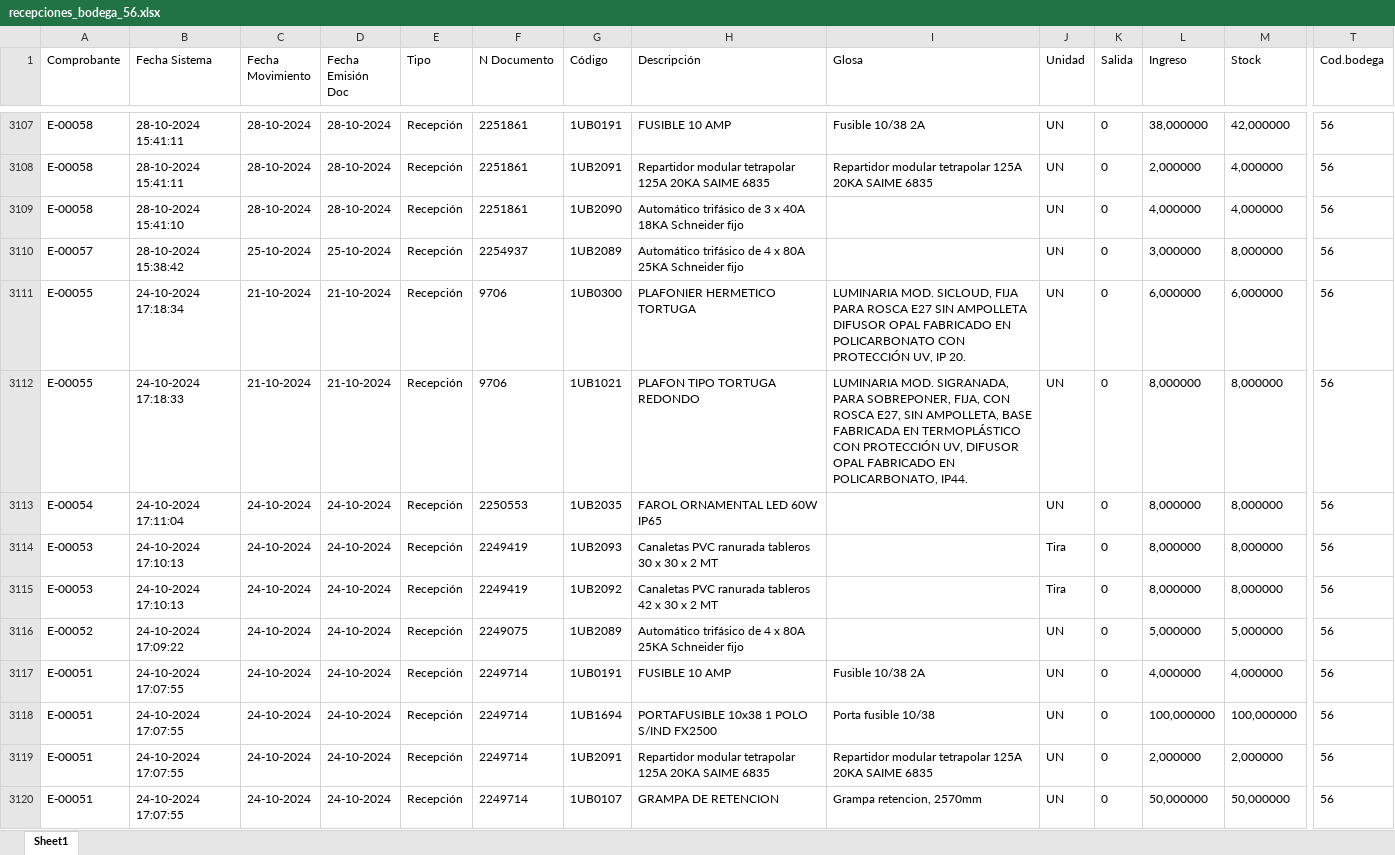
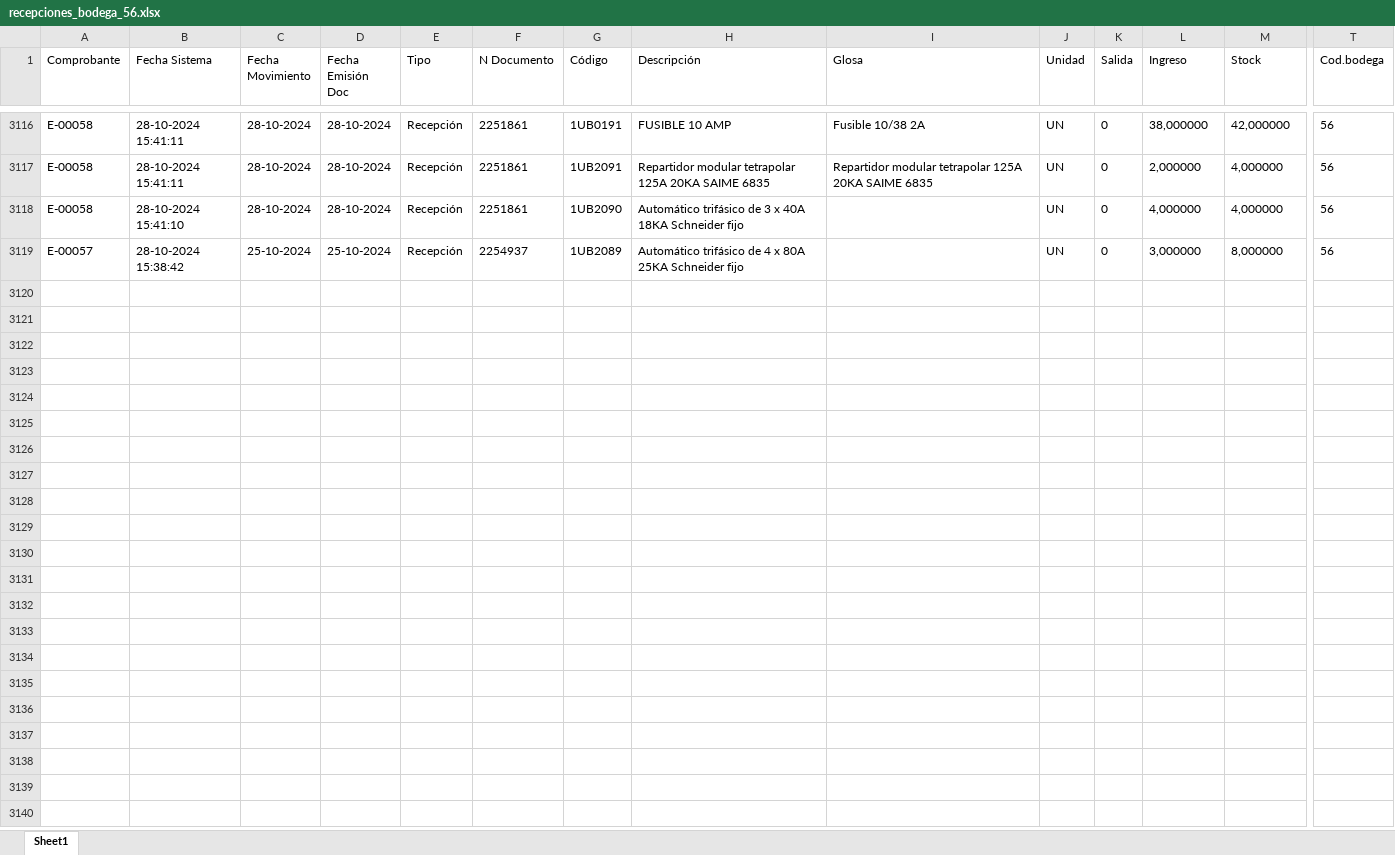
Before and after one commit to InventarioBC/BODEGA-CENTRAL, an Excel workbook: datos_origen/recepciones_bodega_56.xlsx, sheet Sheet1, drawn as a sheet; only a part is shown, gaps mark what is left out; values as stored, in another font and other column widths than the file's, no borders; removed rows and columns are numbered as before the commit, all else as after; rows hold the shown columns only; the diff covers the shown part only; the diff names each change by its address in the sheet, - before the commit and + after, or states it on an @@ line.

```diff
--- a/datos_origen/recepciones_bodega_56.xlsx (sheet Sheet1)
+++ b/datos_origen/recepciones_bodega_56.xlsx (sheet Sheet1)
-row 3111: E-00055 | 24-10-2024 17:18:34 | 21-10-2024 | 21-10-2024 | Recepción | 9706 | 1UB0300 | PLAFONIER HERMETICO TORTUGA | LUMINARIA MOD. SICLOUD, FIJA PARA ROSCA E27 SIN AMPOLLETA DIFUSOR OPAL FABRICADO EN POLICARBONATO CON PROTECCIÓN UV, IP 20. | UN | 0 | 6,000000 | 6,000000 | 56
-row 3112: E-00055 | 24-10-2024 17:18:33 | 21-10-2024 | 21-10-2024 | Recepción | 9706 | 1UB1021 | PLAFON TIPO TORTUGA REDONDO | LUMINARIA MOD. SIGRANADA, PARA SOBREPONER, FIJA, CON ROSCA E27, SIN AMPOLLETA, BASE FABRICADA EN TERMOPLÁSTICO CON PROTECCIÓN UV, DIFUSOR OPAL FABRICADO EN POLICARBONATO, IP44. | UN | 0 | 8,000000 | 8,000000 | 56
-row 3113: E-00054 | 24-10-2024 17:11:04 | 24-10-2024 | 24-10-2024 | Recepción | 2250553 | 1UB2035 | FAROL ORNAMENTAL LED 60W IP65 |  | UN | 0 | 8,000000 | 8,000000 | 56
-row 3114: E-00053 | 24-10-2024 17:10:13 | 24-10-2024 | 24-10-2024 | Recepción | 2249419 | 1UB2093 | Canaletas PVC ranurada tableros 30 x 30 x 2 MT |  | Tira | 0 | 8,000000 | 8,000000 | 56
-row 3115: E-00053 | 24-10-2024 17:10:13 | 24-10-2024 | 24-10-2024 | Recepción | 2249419 | 1UB2092 | Canaletas PVC ranurada tableros 42 x 30 x 2 MT |  | Tira | 0 | 8,000000 | 8,000000 | 56
-row 3116: E-00052 | 24-10-2024 17:09:22 | 24-10-2024 | 24-10-2024 | Recepción | 2249075 | 1UB2089 | Automático trifásico de 4 x 80A 25KA Schneider fijo |  | UN | 0 | 5,000000 | 5,000000 | 56
-row 3117: E-00051 | 24-10-2024 17:07:55 | 24-10-2024 | 24-10-2024 | Recepción | 2249714 | 1UB0191 | FUSIBLE 10 AMP | Fusible 10/38 2A | UN | 0 | 4,000000 | 4,000000 | 56
-row 3118: E-00051 | 24-10-2024 17:07:55 | 24-10-2024 | 24-10-2024 | Recepción | 2249714 | 1UB1694 | PORTAFUSIBLE 10x38 1 POLO S/IND FX2500 | Porta fusible 10/38 | UN | 0 | 100,000000 | 100,000000 | 56
-row 3119: E-00051 | 24-10-2024 17:07:55 | 24-10-2024 | 24-10-2024 | Recepción | 2249714 | 1UB2091 | Repartidor modular tetrapolar 125A 20KA SAIME 6835 | Repartidor modular tetrapolar 125A 20KA SAIME 6835 | UN | 0 | 2,000000 | 2,000000 | 56
-row 3120: E-00051 | 24-10-2024 17:07:55 | 24-10-2024 | 24-10-2024 | Recepción | 2249714 | 1UB0107 | GRAMPA DE RETENCION | Grampa retencion, 2570mm | UN | 0 | 50,000000 | 50,000000 | 56
```
Also changed, not shown: 9 added rows elsewhere in this sheet, datos_origen/inventario_bodega_121.xlsx, datos_origen/inventario_bodega_56.xlsx, 5 other files.
